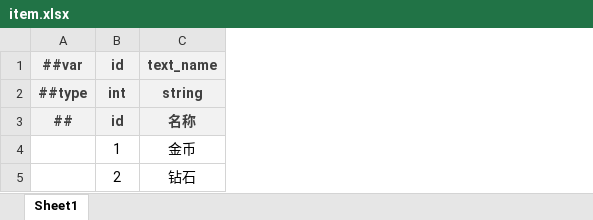
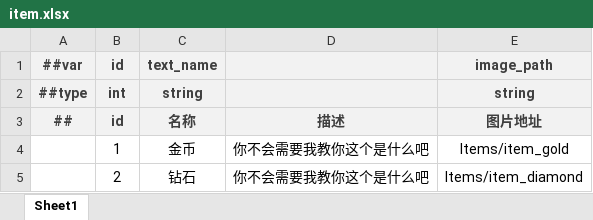
Before and after one commit to BroochWu/ZiStar, an Excel workbook: _ConfigExcels/Datas/item.xlsx, sheet Sheet1, drawn as a sheet; values as stored, in another font and other column widths than the file's, no borders; the diff names each change by its address in the sheet, - before the commit and + after, or states it on an @@ line.

```diff
--- a/_ConfigExcels/Datas/item.xlsx (sheet Sheet1)
+++ b/_ConfigExcels/Datas/item.xlsx (sheet Sheet1)
+column D, rows 3-5: 描述 | 你不会需要我教你这个是什么吧 | 你不会需要我教你这个是什么吧
+column E (image_path), rows 2-5: string | 图片地址 | Items/item_gold | Items/item_diamond
```
Also changed, not shown: 16 other files.
